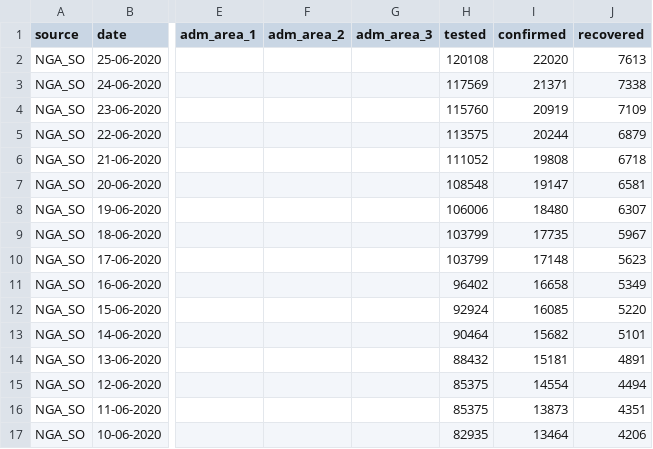
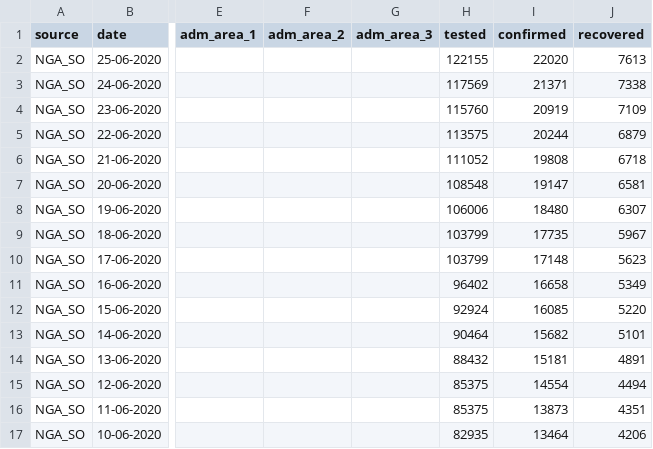
Before and after one commit to covid19db/data-archive, a CSV file: data-epidemiology/covid19db-epidemiology-NGA_SO.csv, drawn as a sheet; only a part is shown, gaps mark what is left out; the diff names each change by its address in the sheet, - before the commit and + after, or states it on an @@ line.

```diff
--- a/data-epidemiology/covid19db-epidemiology-NGA_SO.csv
+++ b/data-epidemiology/covid19db-epidemiology-NGA_SO.csv
-H2 (tested): 120108
+H2 (tested): 122155
```
Also changed, not shown: data-epidemiology/covid19db-epidemiology-KOR_DS4C.csv, data-epidemiology/covid19db-epidemiology-NLD_CW.csv, 5 other files.
